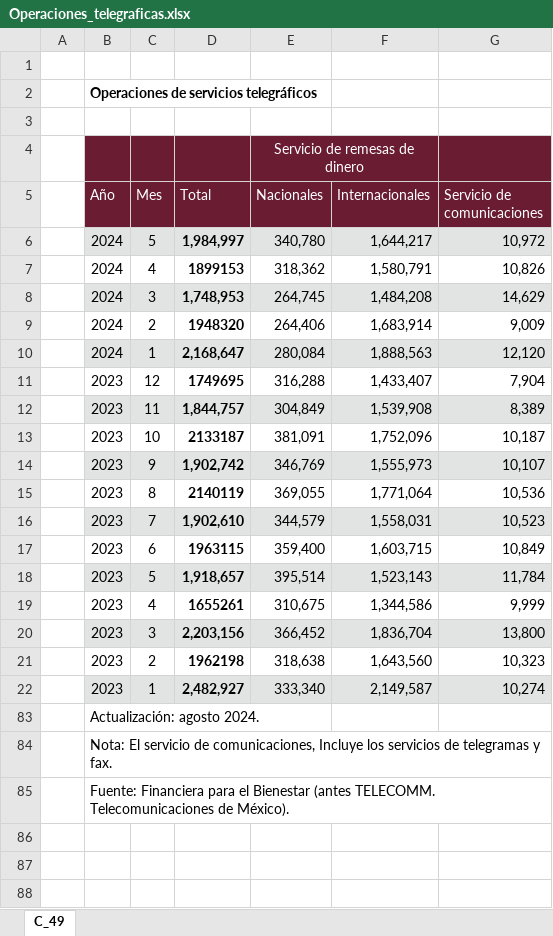
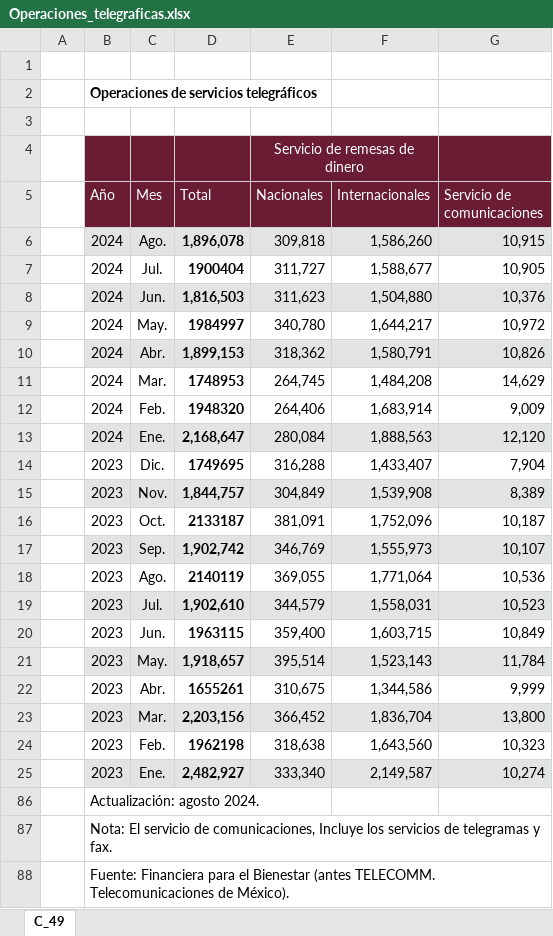
Before and after one commit to NeczarLopez/TI_Estadistica_Mensual_SICT, an Excel workbook: Operaciones_telegraficas.xlsx, sheet C_49, drawn as a sheet; values as stored, in another font and other column widths than the file's, no borders; table styles not drawn; addresses are those after the commit; the diff names each change by its address in the sheet, - before the commit and + after, or states it on an @@ line.

```diff
--- a/Operaciones_telegraficas.xlsx (sheet C_49)
+++ b/Operaciones_telegraficas.xlsx (sheet C_49)
+row 6:  | 2024 | Ago. | 1,896,078 | 309,818 | 1,586,260 | 10,915
+row 7:  | 2024 | Jul. | 1900404 | 311,727 | 1,588,677 | 10,905
+row 8:  | 2024 | Jun. | 1,816,503 | 311,623 | 1,504,880 | 10,376
-B9:G9 fill: #E2E3E3
+B9:G9 fill: none
-C9 (Mes): 5
+C9 (Mes): May.
-D9 (Total): 1,984,997
+D9 (Total): 1984997
-B10:G10 fill: none
+B10:G10 fill: #E2E3E3
-C10 (Mes): 4
+C10 (Mes): Abr.
-D10 (Total): 1899153
+D10 (Total): 1,899,153
-B11:G11 fill: #E2E3E3
+B11:G11 fill: none
-C11 (Mes): 3
+C11 (Mes): Mar.
-D11 (Total): 1,748,953
+D11 (Total): 1748953
-C12 (Mes): 2
+C12 (Mes): Feb.
-C13 (Mes): 1
+C13 (Mes): Ene.
-C14 (Mes): 12
+C14 (Mes): Dic.
-C15 (Mes): 11
+C15 (Mes): Nov.
-C16 (Mes): 10
+C16 (Mes): Oct.
-C17 (Mes): 9
+C17 (Mes): Sep.
-C18 (Mes): 8
+C18 (Mes): Ago.
-C19 (Mes): 7
+C19 (Mes): Jul.
-C20 (Mes): 6
+C20 (Mes): Jun.
-C21 (Mes): 5
+C21 (Mes): May.
-C22 (Mes): 4
+C22 (Mes): Abr.
-C23 (Mes): 3
+C23 (Mes): Mar.
-C24 (Mes): 2
+C24 (Mes): Feb.
-C25 (Mes): 1
+C25 (Mes): Ene.
```
Also changed, not shown: hidden cells, Acc_fijos_por_edo.xlsx, Capacidad_satelital.xlsx, 10 other files.
